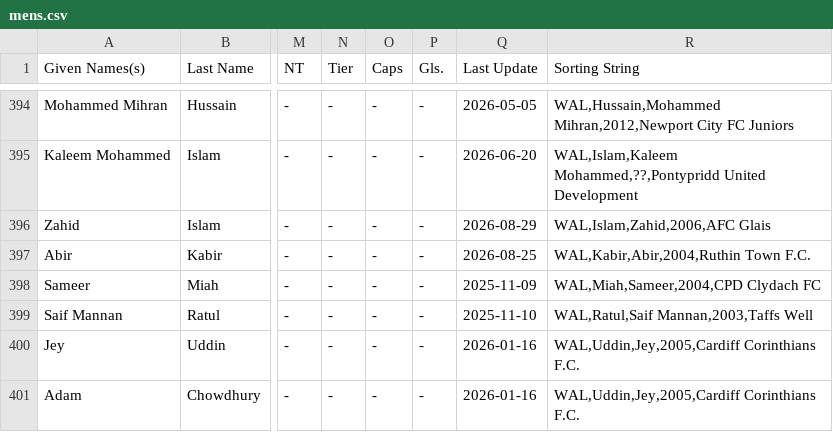
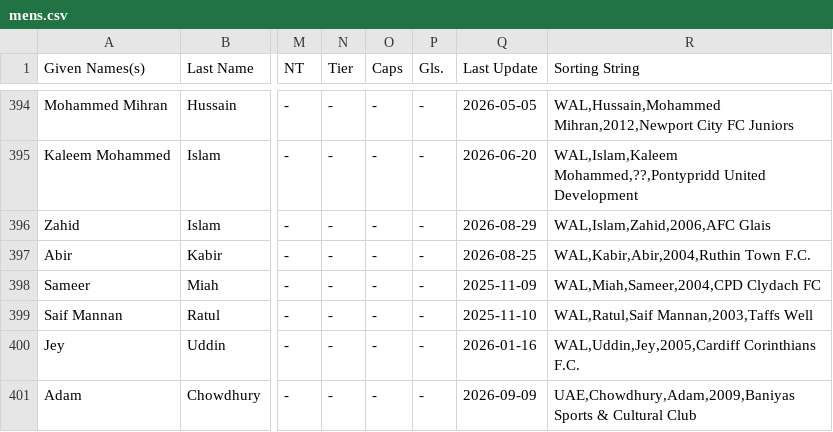
Before and after one commit to dr-shiffles/probashi-footballers, a CSV file: data/mens.csv, drawn as a sheet; only a part is shown, gaps mark what is left out; the diff names each change by its address in the sheet, - before the commit and + after, or states it on an @@ line.

Commit message:
Update mens.csv
Adam Chowdhury Entry Typo Fix

```diff
--- a/data/mens.csv
+++ b/data/mens.csv
-Q401 (Last Update): 2026-01-16
+Q401 (Last Update): 2026-09-09
-R401 (Sorting String): WAL,Uddin,Jey,2005,Cardiff Corinthians F.C.
+R401 (Sorting String): UAE,Chowdhury,Adam,2009,Baniyas Sports & Cultural Club
```
